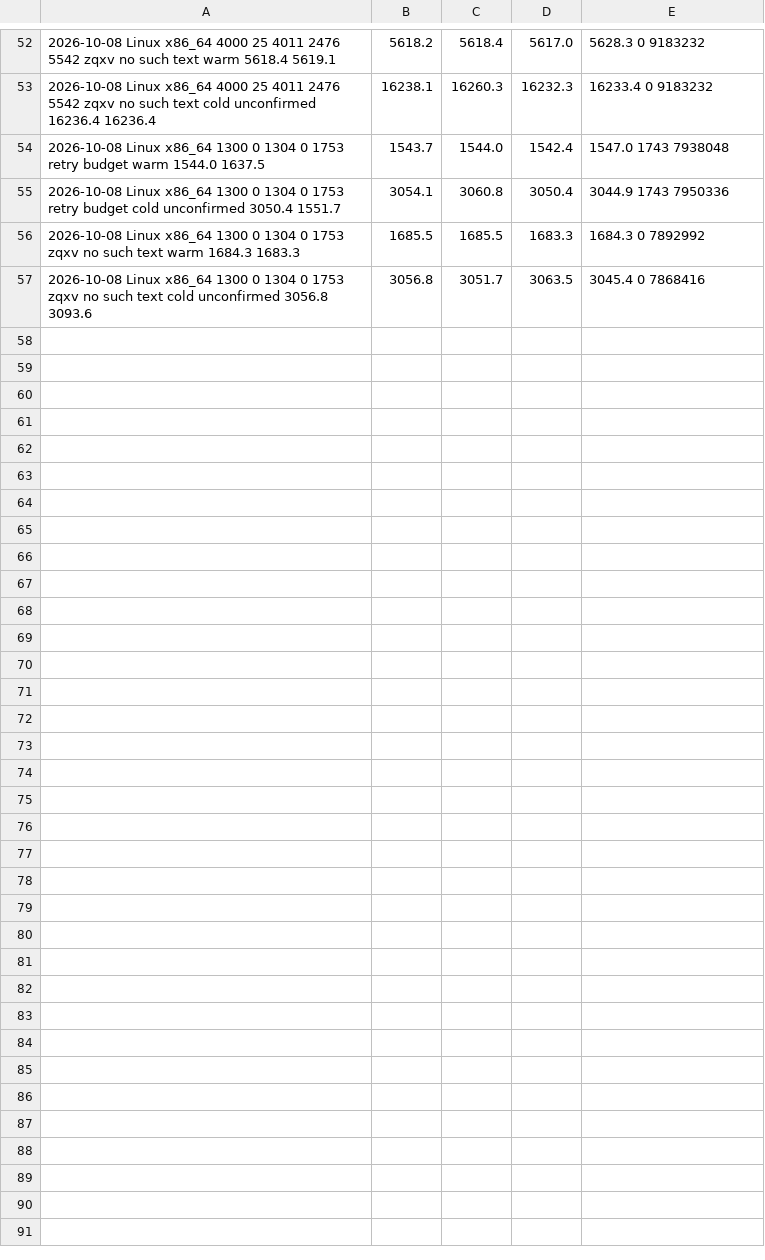
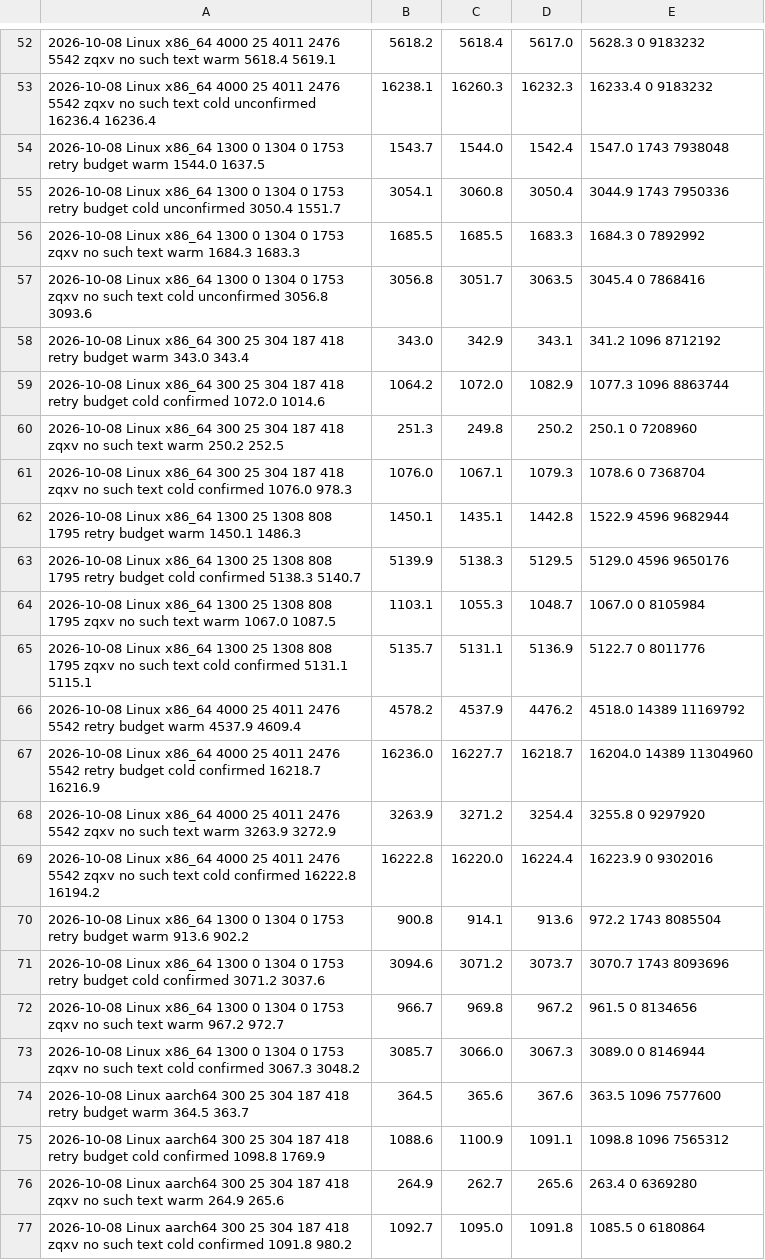
Before and after one commit to aakshintala/fiber, a TSV file: research/session-search/results.tsv, drawn as a sheet; only a part is shown, gaps mark what is left out; the diff covers the shown part only; the diff names each change by its address in the sheet, - before the commit and + after, or states it on an @@ line.

Commit message:
research/session-search: confirmed cold rows from the runner probe
Cold rows on Linux now read confirmed: eviction is checked with mincore
per corpus file. The README reports the confirmed run's medians.

```diff
--- a/research/session-search/results.tsv
+++ b/research/session-search/results.tsv
+row 58: 2026-10-08 Linux x86_64 300 25 304 187 418 retry budget warm 343.0 343.4 | 343.0 | 342.9 | 343.1 | 341.2 1096 8712192
+row 59: 2026-10-08 Linux x86_64 300 25 304 187 418 retry budget cold confirmed 1072.0 1014.6 | 1064.2 | 1072.0 | 1082.9 | 1077.3 1096 8863744
+row 60: 2026-10-08 Linux x86_64 300 25 304 187 418 zqxv no such text warm 250.2 252.5 | 251.3 | 249.8 | 250.2 | 250.1 0 7208960
+row 61: 2026-10-08 Linux x86_64 300 25 304 187 418 zqxv no such text cold confirmed 1076.0 978.3 | 1076.0 | 1067.1 | 1079.3 | 1078.6 0 7368704
+row 62: 2026-10-08 Linux x86_64 1300 25 1308 808 1795 retry budget warm 1450.1 1486.3 | 1450.1 | 1435.1 | 1442.8 | 1522.9 4596 9682944
+row 63: 2026-10-08 Linux x86_64 1300 25 1308 808 1795 retry budget cold confirmed 5138.3 5140.7 | 5139.9 | 5138.3 | 5129.5 | 5129.0 4596 9650176
+row 64: 2026-10-08 Linux x86_64 1300 25 1308 808 1795 zqxv no such text warm 1067.0 1087.5 | 1103.1 | 1055.3 | 1048.7 | 1067.0 0 8105984
+row 65: 2026-10-08 Linux x86_64 1300 25 1308 808 1795 zqxv no such text cold confirmed 5131.1 5115.1 | 5135.7 | 5131.1 | 5136.9 | 5122.7 0 8011776
+row 66: 2026-10-08 Linux x86_64 4000 25 4011 2476 5542 retry budget warm 4537.9 4609.4 | 4578.2 | 4537.9 | 4476.2 | 4518.0 14389 11169792
+row 67: 2026-10-08 Linux x86_64 4000 25 4011 2476 5542 retry budget cold confirmed 16218.7 16216.9 | 16236.0 | 16227.7 | 16218.7 | 16204.0 14389 11304960
+row 68: 2026-10-08 Linux x86_64 4000 25 4011 2476 5542 zqxv no such text warm 3263.9 3272.9 | 3263.9 | 3271.2 | 3254.4 | 3255.8 0 9297920
+row 69: 2026-10-08 Linux x86_64 4000 25 4011 2476 5542 zqxv no such text cold confirmed 16222.8 16194.2 | 16222.8 | 16220.0 | 16224.4 | 16223.9 0 9302016
+row 70: 2026-10-08 Linux x86_64 1300 0 1304 0 1753 retry budget warm 913.6 902.2 | 900.8 | 914.1 | 913.6 | 972.2 1743 8085504
+row 71: 2026-10-08 Linux x86_64 1300 0 1304 0 1753 retry budget cold confirmed 3071.2 3037.6 | 3094.6 | 3071.2 | 3073.7 | 3070.7 1743 8093696
+row 72: 2026-10-08 Linux x86_64 1300 0 1304 0 1753 zqxv no such text warm 967.2 972.7 | 966.7 | 969.8 | 967.2 | 961.5 0 8134656
+row 73: 2026-10-08 Linux x86_64 1300 0 1304 0 1753 zqxv no such text cold confirmed 3067.3 3048.2 | 3085.7 | 3066.0 | 3067.3 | 3089.0 0 8146944
+row 74: 2026-10-08 Linux aarch64 300 25 304 187 418 retry budget warm 364.5 363.7 | 364.5 | 365.6 | 367.6 | 363.5 1096 7577600
+row 75: 2026-10-08 Linux aarch64 300 25 304 187 418 retry budget cold confirmed 1098.8 1769.9 | 1088.6 | 1100.9 | 1091.1 | 1098.8 1096 7565312
+row 76: 2026-10-08 Linux aarch64 300 25 304 187 418 zqxv no such text warm 264.9 265.6 | 264.9 | 262.7 | 265.6 | 263.4 0 6369280
+row 77: 2026-10-08 Linux aarch64 300 25 304 187 418 zqxv no such text cold confirmed 1091.8 980.2 | 1092.7 | 1095.0 | 1091.8 | 1085.5 0 6180864
```
Also changed, not shown: 20 added rows elsewhere in this file, 1 other file.
